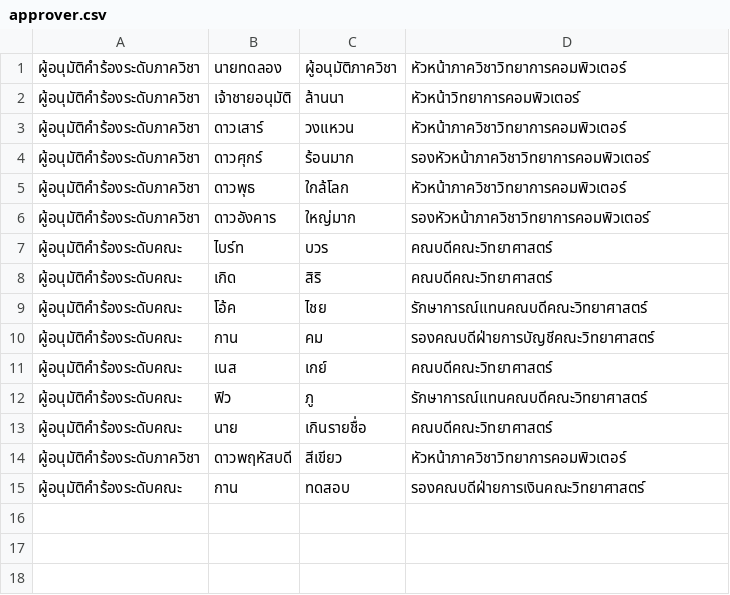
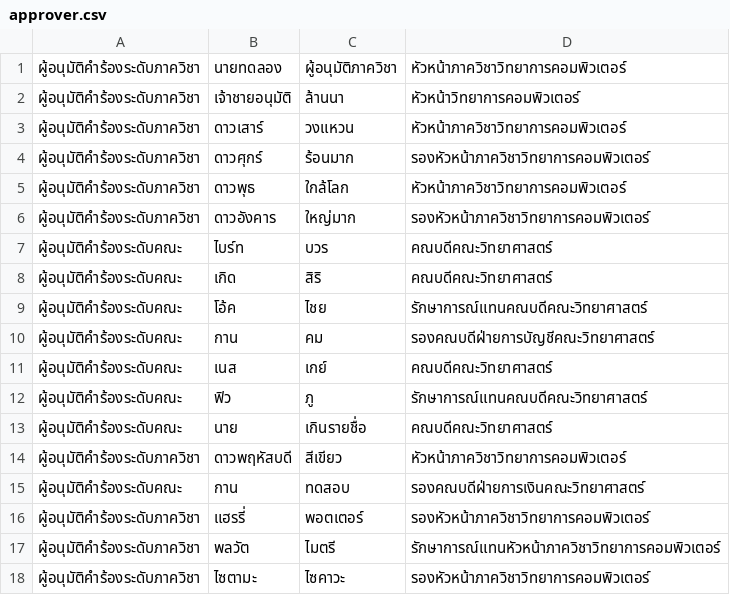
Before and after one commit to thg1rb/my-appeal, a CSV file: data/approver.csv, drawn as a sheet.

```diff
--- a/data/approver.csv
+++ b/data/approver.csv
@@ -15 +15,4 @@
 ผู้อนุมัติคำร้องระดับคณะ,กาน,ทดสอบ,รองคณบดีฝ่ายการเงินคณะวิทยาศาสตร์
+ผู้อนุมัติคำร้องระดับภาควิชา,แฮรรี่,พอตเตอร์,รองหัวหน้าภาควิชาวิทยาการคอมพิวเตอร์
+ผู้อนุมัติคำร้องระดับภาควิชา,พลวัต,ไมตรี,รักษาการณ์แทนหัวหน้าภาควิชาวิทยาการคอมพิวเตอร์
+ผู้อนุมัติคำร้องระดับภาควิชา,ไซตามะ,ไซคาวะ,รองหัวหน้าภาควิชาวิทยาการคอมพิวเตอร์
```
Also changed, not shown: data/appeal-list.csv, data/modify-date.csv, 5 other files.
